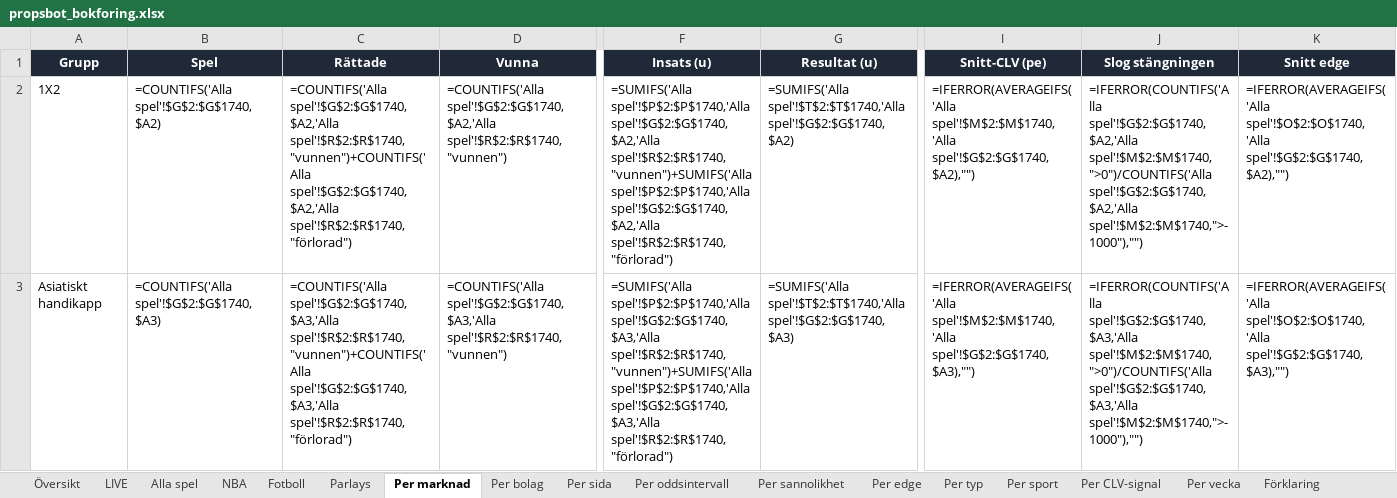
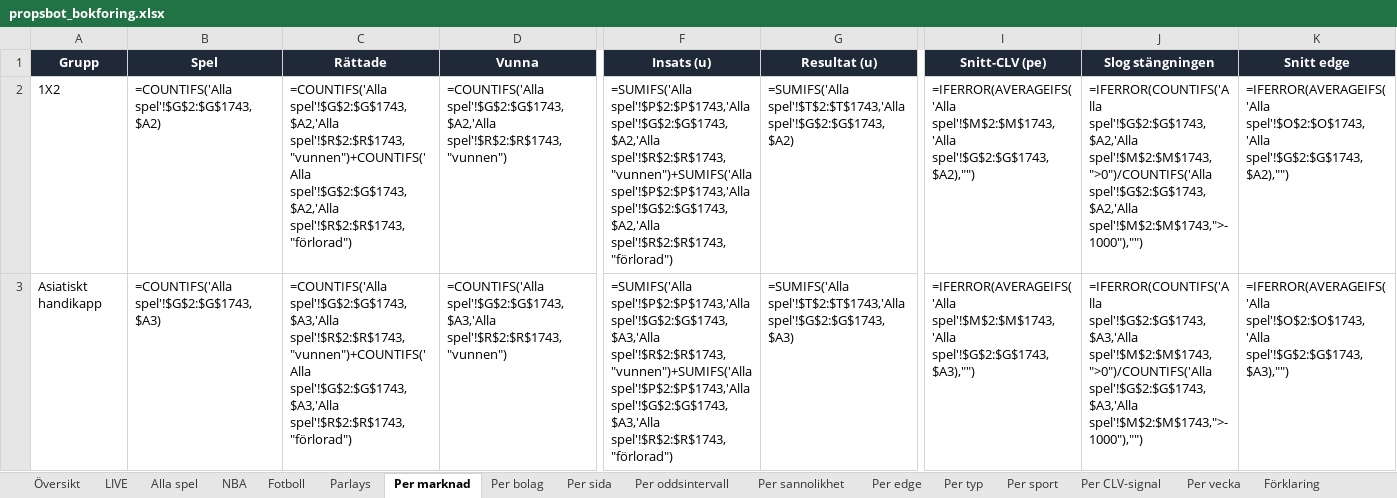
Before and after one commit to FatFockFrank888/propsbot, an Excel workbook: site/propsbot_bokforing.xlsx, sheet Per marknad, drawn as a sheet; only a part is shown, gaps mark what is left out; values as stored, in another font and other column widths than the file's, no borders; formulas without a stored value are shown as written; conditional formats not drawn; the diff covers the shown part only; the diff names each change by its address in the sheet, - before the commit and + after, or states it on an @@ line.

```diff
--- a/site/propsbot_bokforing.xlsx (sheet Per marknad)
+++ b/site/propsbot_bokforing.xlsx (sheet Per marknad)
-B2 (Spel): =COUNTIFS('Alla spel'!$G$2:$G$1740,$A2)
+B2 (Spel): =COUNTIFS('Alla spel'!$G$2:$G$1743,$A2)
-C2 (Rättade): =COUNTIFS('Alla spel'!$G$2:$G$1740,$A2,'Alla spel'!$R$2:$R$1740,"vunnen")+COUNTIFS('Alla spel'!$G$2:$G$1740,$A2,'Alla spel'!$R$2:$R$1740,"förlorad")
+C2 (Rättade): =COUNTIFS('Alla spel'!$G$2:$G$1743,$A2,'Alla spel'!$R$2:$R$1743,"vunnen")+COUNTIFS('Alla spel'!$G$2:$G$1743,$A2,'Alla spel'!$R$2:$R$1743,"förlorad")
-D2 (Vunna): =COUNTIFS('Alla spel'!$G$2:$G$1740,$A2,'Alla spel'!$R$2:$R$1740,"vunnen")
+D2 (Vunna): =COUNTIFS('Alla spel'!$G$2:$G$1743,$A2,'Alla spel'!$R$2:$R$1743,"vunnen")
-F2 (Insats (u)): =SUMIFS('Alla spel'!$P$2:$P$1740,'Alla spel'!$G$2:$G$1740,$A2,'Alla spel'!$R$2:$R$1740,"vunnen")+SUMIFS('Alla spel'!$P$2:$P$1740,'Alla spel'!$G$2:$G$1740,$A2,'Alla spel'!$R$2:$R$1740,"förlorad")
+F2 (Insats (u)): =SUMIFS('Alla spel'!$P$2:$P$1743,'Alla spel'!$G$2:$G$1743,$A2,'Alla spel'!$R$2:$R$1743,"vunnen")+SUMIFS('Alla spel'!$P$2:$P$1743,'Alla spel'!$G$2:$G$1743,$A2,'Alla spel'!$R$2:$R$1743,"förlorad")
-G2 (Resultat (u)): =SUMIFS('Alla spel'!$T$2:$T$1740,'Alla spel'!$G$2:$G$1740,$A2)
+G2 (Resultat (u)): =SUMIFS('Alla spel'!$T$2:$T$1743,'Alla spel'!$G$2:$G$1743,$A2)
-I2 (Snitt-CLV (pe)): =IFERROR(AVERAGEIFS('Alla spel'!$M$2:$M$1740,'Alla spel'!$G$2:$G$1740,$A2),"")
+I2 (Snitt-CLV (pe)): =IFERROR(AVERAGEIFS('Alla spel'!$M$2:$M$1743,'Alla spel'!$G$2:$G$1743,$A2),"")
-J2 (Slog stängningen): =IFERROR(COUNTIFS('Alla spel'!$G$2:$G$1740,$A2,'Alla spel'!$M$2:$M$1740,">0")/COUNTIFS('Alla spel'!$G$2:$G$1740,$A2,'Alla spel'!$M$2:$M$1740,">-1000"),"")
+J2 (Slog stängningen): =IFERROR(COUNTIFS('Alla spel'!$G$2:$G$1743,$A2,'Alla spel'!$M$2:$M$1743,">0")/COUNTIFS('Alla spel'!$G$2:$G$1743,$A2,'Alla spel'!$M$2:$M$1743,">-1000"),"")
-K2 (Snitt edge): =IFERROR(AVERAGEIFS('Alla spel'!$O$2:$O$1740,'Alla spel'!$G$2:$G$1740,$A2),"")
+K2 (Snitt edge): =IFERROR(AVERAGEIFS('Alla spel'!$O$2:$O$1743,'Alla spel'!$G$2:$G$1743,$A2),"")
-B3 (Spel): =COUNTIFS('Alla spel'!$G$2:$G$1740,$A3)
+B3 (Spel): =COUNTIFS('Alla spel'!$G$2:$G$1743,$A3)
-C3 (Rättade): =COUNTIFS('Alla spel'!$G$2:$G$1740,$A3,'Alla spel'!$R$2:$R$1740,"vunnen")+COUNTIFS('Alla spel'!$G$2:$G$1740,$A3,'Alla spel'!$R$2:$R$1740,"förlorad")
+C3 (Rättade): =COUNTIFS('Alla spel'!$G$2:$G$1743,$A3,'Alla spel'!$R$2:$R$1743,"vunnen")+COUNTIFS('Alla spel'!$G$2:$G$1743,$A3,'Alla spel'!$R$2:$R$1743,"förlorad")
-D3 (Vunna): =COUNTIFS('Alla spel'!$G$2:$G$1740,$A3,'Alla spel'!$R$2:$R$1740,"vunnen")
+D3 (Vunna): =COUNTIFS('Alla spel'!$G$2:$G$1743,$A3,'Alla spel'!$R$2:$R$1743,"vunnen")
-F3 (Insats (u)): =SUMIFS('Alla spel'!$P$2:$P$1740,'Alla spel'!$G$2:$G$1740,$A3,'Alla spel'!$R$2:$R$1740,"vunnen")+SUMIFS('Alla spel'!$P$2:$P$1740,'Alla spel'!$G$2:$G$1740,$A3,'Alla spel'!$R$2:$R$1740,"förlorad")
+F3 (Insats (u)): =SUMIFS('Alla spel'!$P$2:$P$1743,'Alla spel'!$G$2:$G$1743,$A3,'Alla spel'!$R$2:$R$1743,"vunnen")+SUMIFS('Alla spel'!$P$2:$P$1743,'Alla spel'!$G$2:$G$1743,$A3,'Alla spel'!$R$2:$R$1743,"förlorad")
-G3 (Resultat (u)): =SUMIFS('Alla spel'!$T$2:$T$1740,'Alla spel'!$G$2:$G$1740,$A3)
+G3 (Resultat (u)): =SUMIFS('Alla spel'!$T$2:$T$1743,'Alla spel'!$G$2:$G$1743,$A3)
-I3 (Snitt-CLV (pe)): =IFERROR(AVERAGEIFS('Alla spel'!$M$2:$M$1740,'Alla spel'!$G$2:$G$1740,$A3),"")
+I3 (Snitt-CLV (pe)): =IFERROR(AVERAGEIFS('Alla spel'!$M$2:$M$1743,'Alla spel'!$G$2:$G$1743,$A3),"")
-J3 (Slog stängningen): =IFERROR(COUNTIFS('Alla spel'!$G$2:$G$1740,$A3,'Alla spel'!$M$2:$M$1740,">0")/COUNTIFS('Alla spel'!$G$2:$G$1740,$A3,'Alla spel'!$M$2:$M$1740,">-1000"),"")
+J3 (Slog stängningen): =IFERROR(COUNTIFS('Alla spel'!$G$2:$G$1743,$A3,'Alla spel'!$M$2:$M$1743,">0")/COUNTIFS('Alla spel'!$G$2:$G$1743,$A3,'Alla spel'!$M$2:$M$1743,">-1000"),"")
-K3 (Snitt edge): =IFERROR(AVERAGEIFS('Alla spel'!$O$2:$O$1740,'Alla spel'!$G$2:$G$1740,$A3),"")
+K3 (Snitt edge): =IFERROR(AVERAGEIFS('Alla spel'!$O$2:$O$1743,'Alla spel'!$G$2:$G$1743,$A3),"")
```
Also changed, not shown: 147 edited cells elsewhere in this sheet, sheet Alla spel, sheet Fotboll, sheet Per oddsintervall, sheet Per edge, sheet Per sannolikhet, sheet Per bolag, 6 more sheets, 17 other files.
